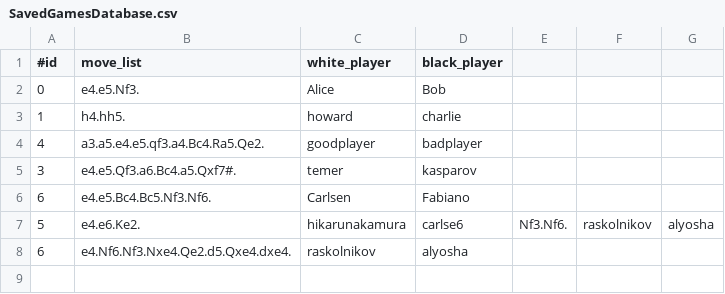
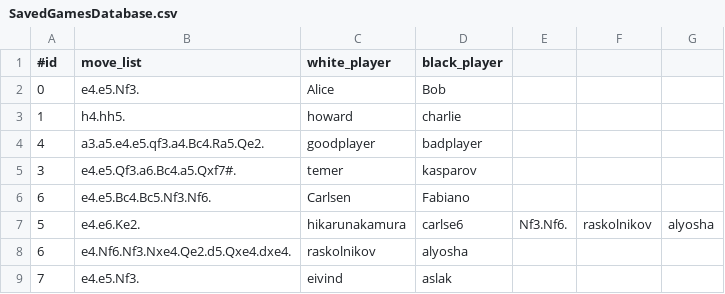
Before and after one commit to stangeqwq/ChessApplication, a CSV file: SavedGamesDatabase.csv, drawn as a sheet.

```diff
--- a/SavedGamesDatabase.csv
+++ b/SavedGamesDatabase.csv
@@ -8 +8,2 @@
 6,e4.Nf6.Nf3.Nxe4.Qe2.d5.Qxe4.dxe4.,raskolnikov,alyosha
+7,e4.e5.Nf3.,eivind,aslak
```
Also changed, not shown: 7 other files.
